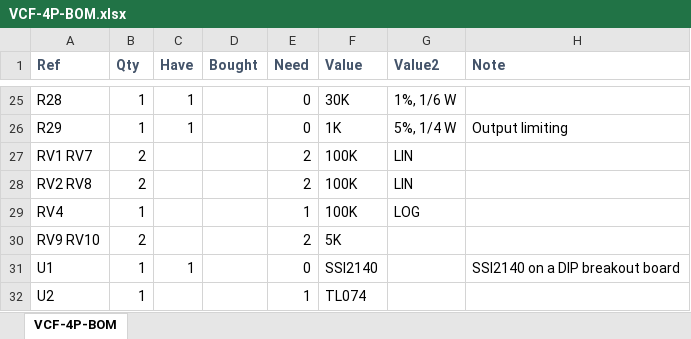
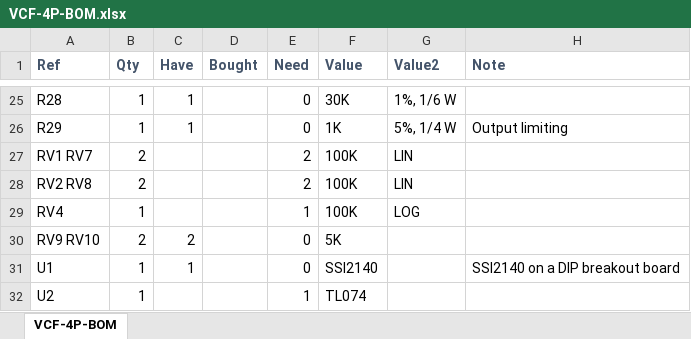
Before and after one commit to Len42/Synth, an Excel workbook: modules/VCF-4P/VCF-4P-BOM.xlsx, sheet VCF-4P-BOM, drawn as a sheet; only a part is shown, gaps mark what is left out; values as stored, in another font and other column widths than the file's, no borders; conditional formats not drawn; the diff names each change by its address in the sheet, - before the commit and + after, or states it on an @@ line.

```diff
--- a/modules/VCF-4P/VCF-4P-BOM.xlsx (sheet VCF-4P-BOM)
+++ b/modules/VCF-4P/VCF-4P-BOM.xlsx (sheet VCF-4P-BOM)
-C30 (Have): (empty)
+C30 (Have): 2
-E30 (Need): 2
+E30 (Need): 0
```
Also changed, not shown: 1 other file.
